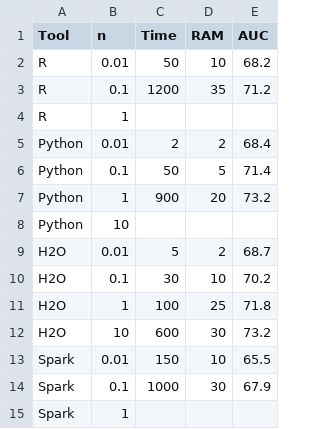
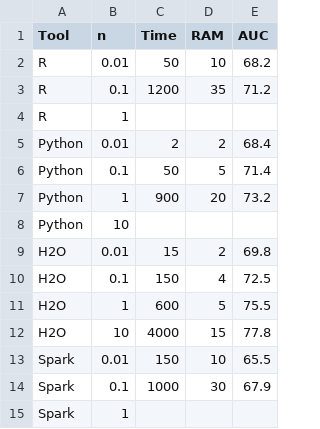
Before and after one commit to szilard/benchm-ml, a CSV file: 2-rf/x-run.csv, drawn as a sheet.

```diff
--- a/2-rf/x-run.csv
+++ b/2-rf/x-run.csv
@@ -8,6 +8,6 @@ Python,1,900,20,73.2
 Python,10,,,
-H2O,0.01,5,2,68.7
-H2O,0.1,30,10,70.2
-H2O,1,100,25,71.8
-H2O,10,600,30,73.2
+H2O,0.01,15,2,69.8
+H2O,0.1,150,4,72.5
+H2O,1,600,5,75.5
+H2O,10,4000,15,77.8
 Spark,0.01,150,10,65.5
```
Also changed, not shown: 5 other files.
